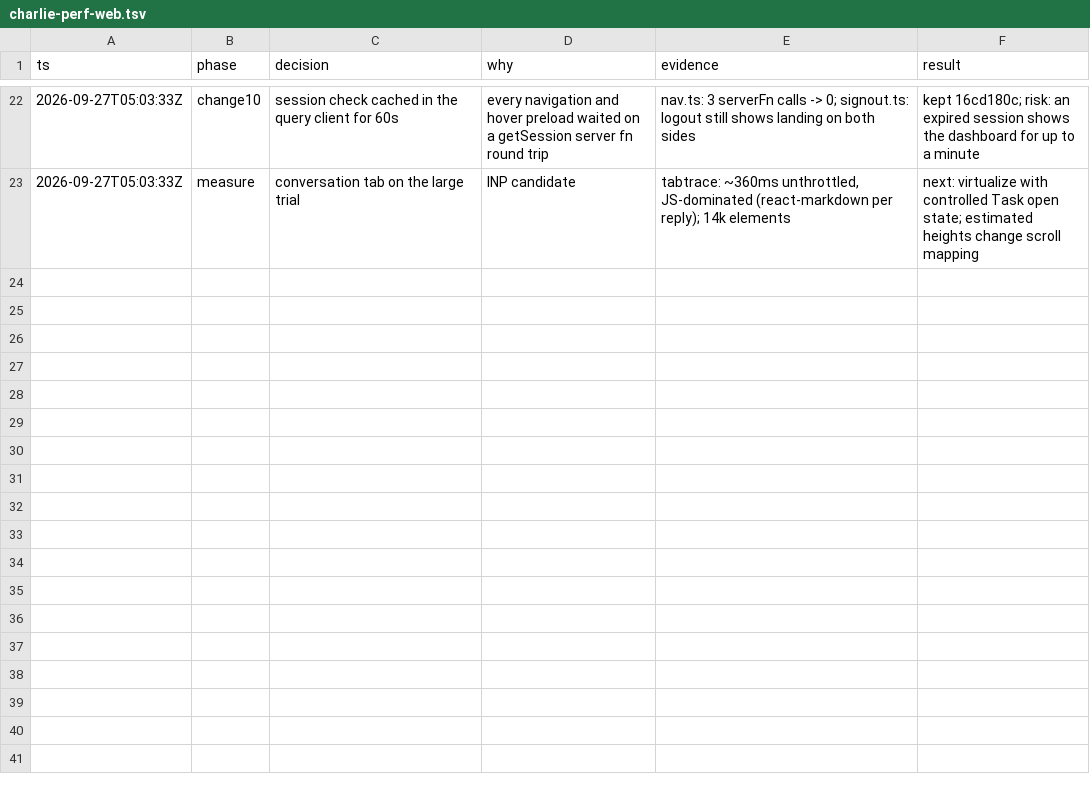
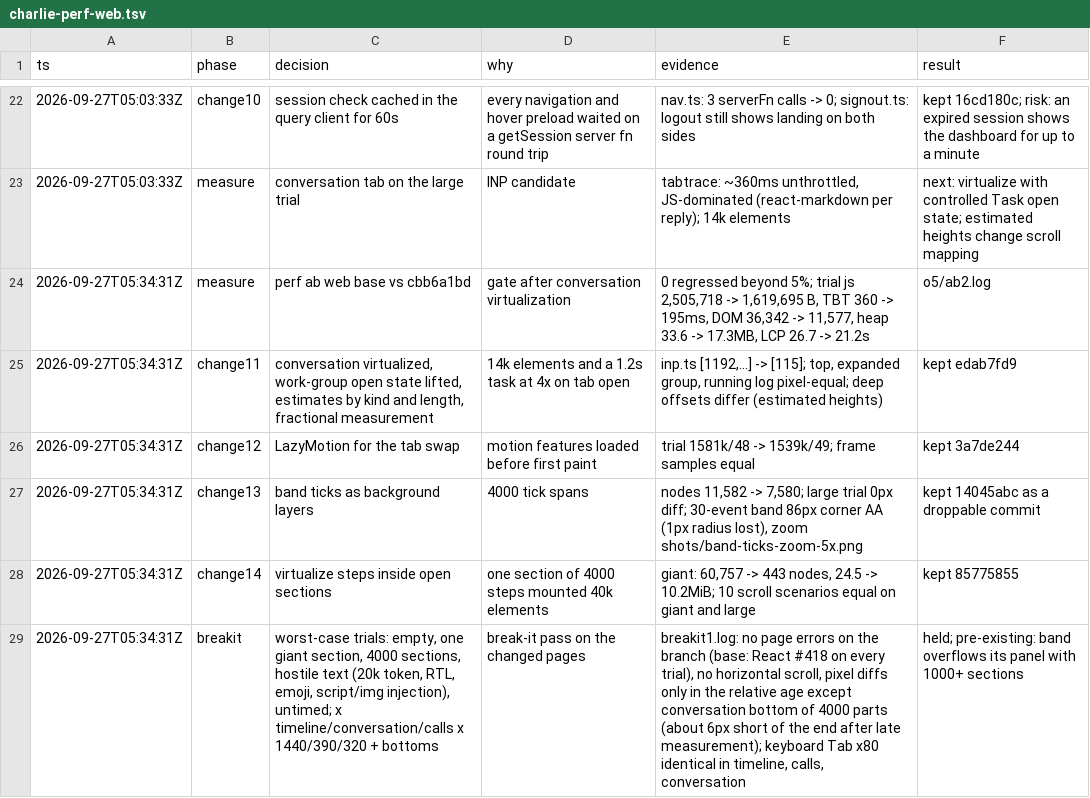
Before and after one commit to charlietlamb/anpord, a TSV file: .audit/charlie-perf-web.tsv, drawn as a sheet; only a part is shown, gaps mark what is left out; the diff names each change by its address in the sheet, - before the commit and + after, or states it on an @@ line.

Commit message:
Record the web perf decision trail

```diff
--- a/.audit/charlie-perf-web.tsv
+++ b/.audit/charlie-perf-web.tsv
+row 24: 2026-09-27T05:34:31Z | measure | perf ab web base vs cbb6a1bd | gate after conversation virtualization | 0 regressed beyond 5%; trial js 2,505,718 -> 1,619,695 B, TBT 360 -> 195ms, DOM 36,342 -> 11,577, heap 33.6 -> 17.3MB, LCP 26.7 -> 21.2s | o5/ab2.log
+row 25: 2026-09-27T05:34:31Z | change11 | conversation virtualized, work-group open state lifted, estimates by kind and length, fractional measurement | 14k elements and a 1.2s task at 4x on tab open | inp.ts [1192,...] -> [115]; top, expanded group, running log pixel-equal; deep offsets differ (estimated heights) | kept edab7fd9
+row 26: 2026-09-27T05:34:31Z | change12 | LazyMotion for the tab swap | motion features loaded before first paint | trial 1581k/48 -> 1539k/49; frame samples equal | kept 3a7de244
+row 27: 2026-09-27T05:34:31Z | change13 | band ticks as background layers | 4000 tick spans | nodes 11,582 -> 7,580; large trial 0px diff; 30-event band 86px corner AA (1px radius lost), zoom shots/band-ticks-zoom-5x.png | kept 14045abc as a droppable commit
+row 28: 2026-09-27T05:34:31Z | change14 | virtualize steps inside open sections | one section of 4000 steps mounted 40k elements | giant: 60,757 -> 443 nodes, 24.5 -> 10.2MiB; 10 scroll scenarios equal on giant and large | kept 85775855
+row 29: 2026-09-27T05:34:31Z | breakit | worst-case trials: empty, one giant section, 4000 sections, hostile text (20k token, RTL, emoji, script/img injection), untimed; x timeline/conversation/calls x 1440/390/320 + bottoms | break-it pass on the changed pages | breakit1.log: no page errors on the branch (base: React #418 on every trial), no horizontal scroll, pixel diffs only in the relative age except conversation bottom of 4000 parts (about 6px short of the end after late measurement); keyboard Tab x80 identical in timeline, calls, conversation | held; pre-existing: band overflows its panel with 1000+ sections
```
